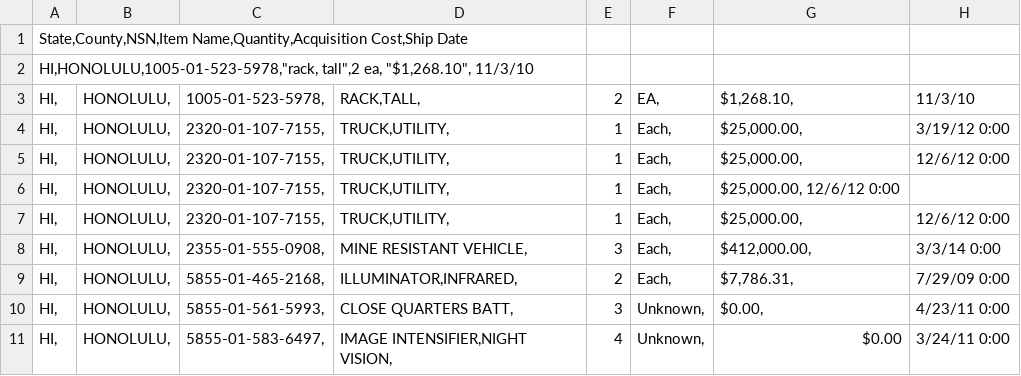
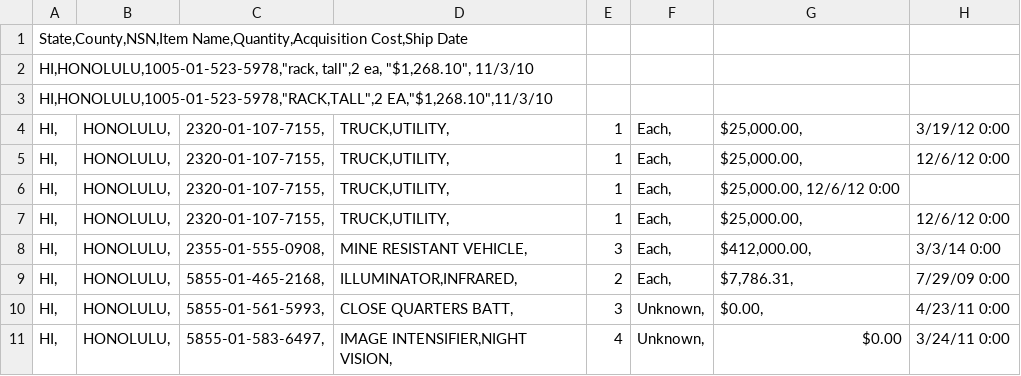
Before and after one commit to lobrien/MilitarySurplusGearForHawaii, a CSV file: Data.csv, drawn as a sheet.

Commit message:
Update Data.csv

```diff
--- a/Data.csv
+++ b/Data.csv
@@ -2,3 +2,3 @@ State,County,NSN,Item Name,Quantity,Acquisition Cost,Ship Date
 HI,HONOLULU,1005-01-523-5978,"rack, tall",2 ea, "$1,268.10", 11/3/10
-HI,	HONOLULU,                 	1005-01-523-5978,	"RACK,TALL",          	2	EA,	"$1,268.10", 	11/3/10
+HI,HONOLULU,1005-01-523-5978,"RACK,TALL",2 EA,"$1,268.10",11/3/10
 HI,	HONOLULU,                	2320-01-107-7155,	"TRUCK,UTILITY",	1	Each,	"$25,000.00", 	3/19/12 0:00
```
